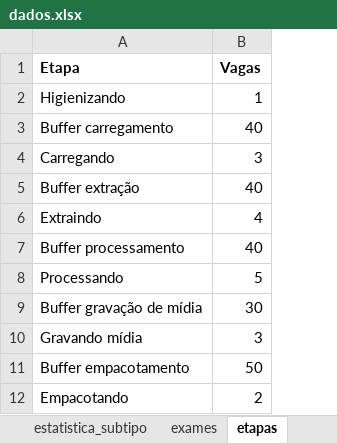
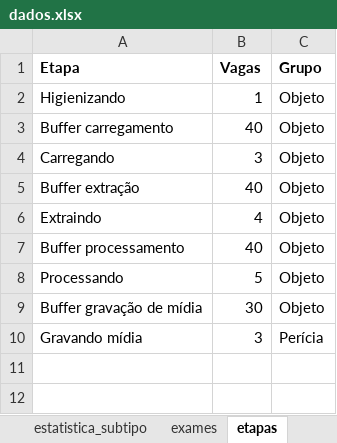
Before and after one commit to renatormc/linf_pipeline, an Excel workbook: dados.xlsx, sheet etapas, drawn as a sheet; values as stored, in another font and other column widths than the file's, no borders; removed rows and columns are numbered as before the commit, all else as after; the diff names each change by its address in the sheet, - before the commit and + after, or states it on an @@ line.

```diff
--- a/dados.xlsx (sheet etapas)
+++ b/dados.xlsx (sheet etapas)
+column C (Grupo), rows 2-10: Objeto | Objeto | Objeto | Objeto | Objeto | Objeto | Objeto | Objeto | Perícia
-row 11: Buffer empacotamento | 50
-row 12: Empacotando | 2
```
Also changed, not shown: sheet exames, formulas that keep their value.
